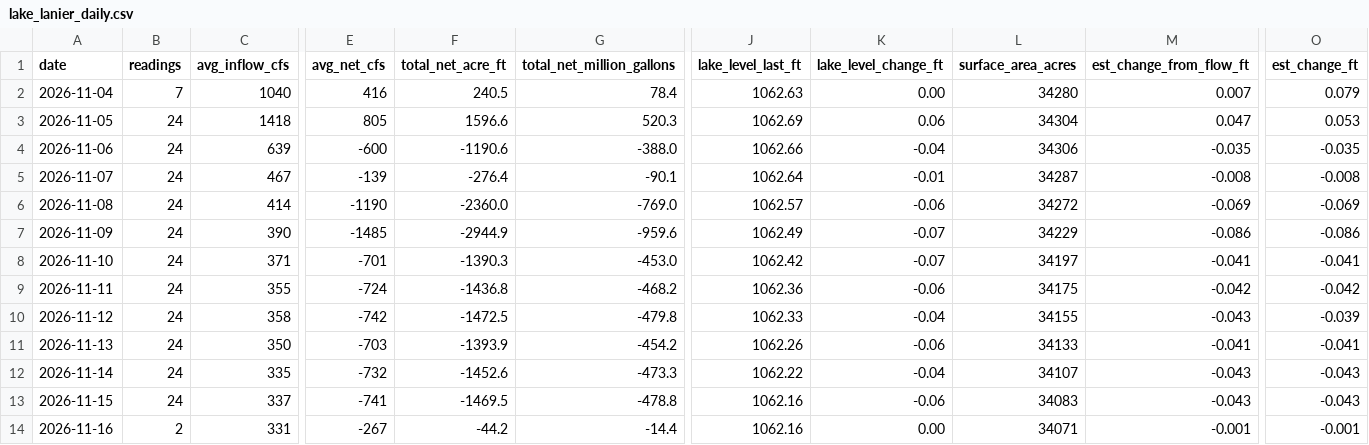
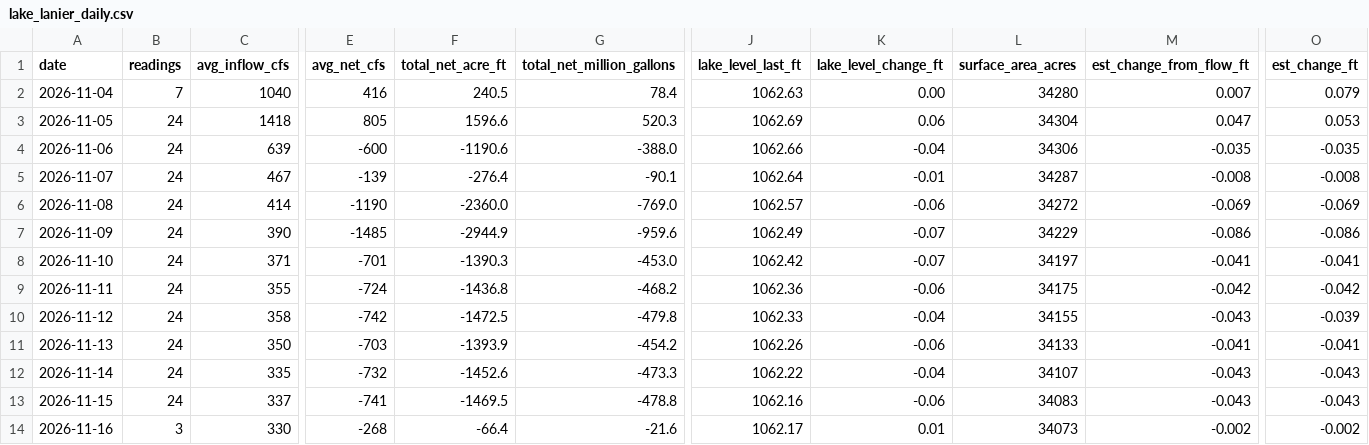
Before and after one commit to rjcanfield139-thwg/lake-lanier-logger, a CSV file: data/lake_lanier_daily.csv, drawn as a sheet; only a part is shown, gaps mark what is left out; the diff covers the shown part only; the diff names each change by its address in the sheet, - before the commit and + after, or states it on an @@ line.

```diff
--- a/data/lake_lanier_daily.csv
+++ b/data/lake_lanier_daily.csv
-B14 (readings): 2
+B14 (readings): 3
-C14 (avg_inflow_cfs): 331
+C14 (avg_inflow_cfs): 330
-E14 (avg_net_cfs): -267
+E14 (avg_net_cfs): -268
-F14 (total_net_acre_ft): -44.2
+F14 (total_net_acre_ft): -66.4
-G14 (total_net_million_gallons): -14.4
+G14 (total_net_million_gallons): -21.6
-J14 (lake_level_last_ft): 1062.16
+J14 (lake_level_last_ft): 1062.17
-K14 (lake_level_change_ft): 0.00
+K14 (lake_level_change_ft): 0.01
-L14 (surface_area_acres): 34071
+L14 (surface_area_acres): 34073
-M14 (est_change_from_flow_ft): -0.001
+M14 (est_change_from_flow_ft): -0.002
-O14 (est_change_ft): -0.001
+O14 (est_change_ft): -0.002
```
Also changed, not shown: 4 edited cells elsewhere in this file, data/lake_lanier_log.csv.
